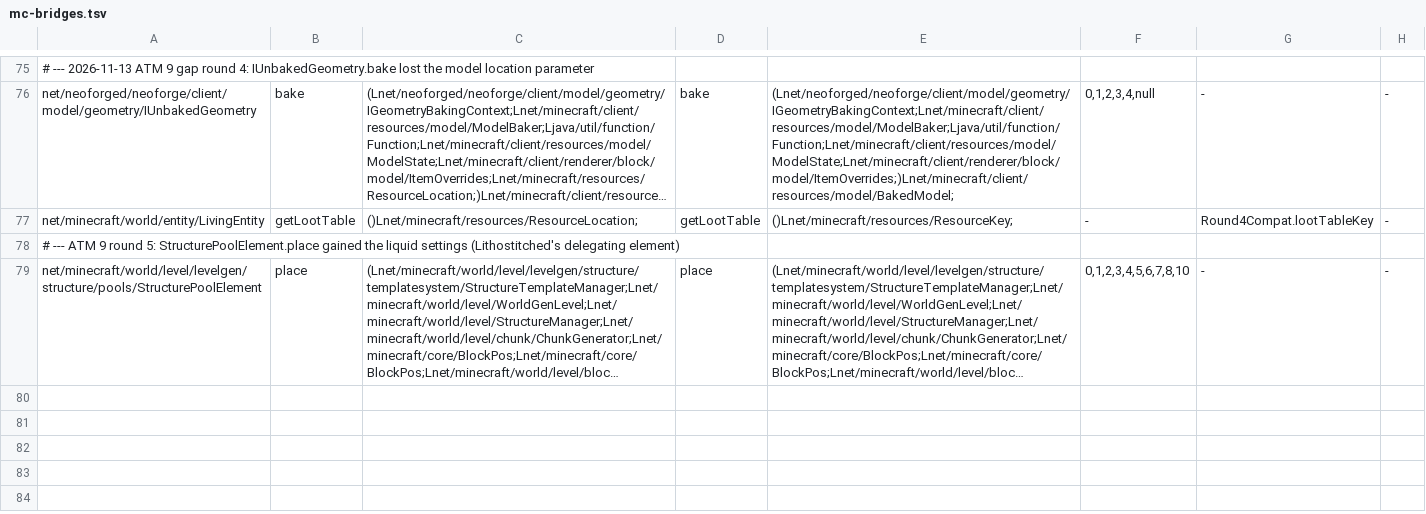
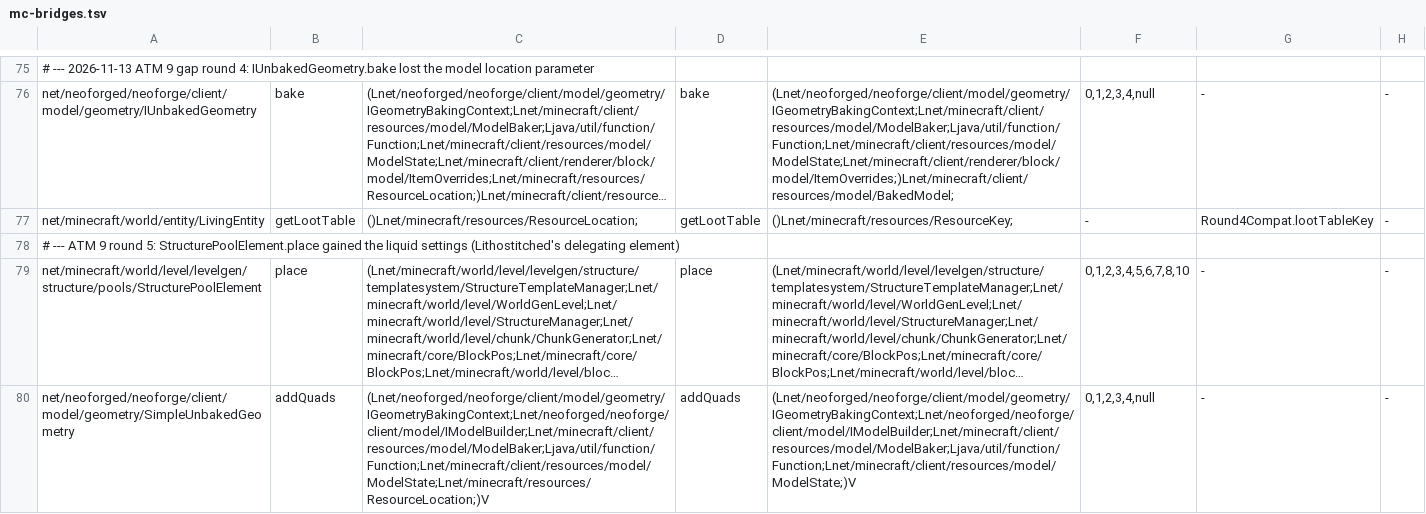
Before and after one commit to kylepitcock/Legacy-Connector, a TSV file: loader/src/main/resources/legacyconnector/forward/1.20.1/mc-bridges.tsv, drawn as a sheet; only a part is shown, gaps mark what is left out; long unchanged cells end in …; the diff names each change by its address in the sheet, - before the commit and + after, or states it on an @@ line.

```diff
--- a/loader/src/main/resources/legacyconnector/forward/1.20.1/mc-bridges.tsv
+++ b/loader/src/main/resources/legacyconnector/forward/1.20.1/mc-bridges.tsv
+row 80: net/neoforged/neoforge/client/model/geometry/SimpleUnbakedGeometry | addQuads | (Lnet/neoforged/neoforge/client/model/geometry/IGeometryBakingContext;Lnet/neoforged/neoforge/client/model/IModelBuilder;Lnet/minecraft/client/resources/model/ModelBaker;Ljava/util/function/Function;Lnet/minecraft/client/resources/model/ModelState;Lnet/minecraft/resources/ResourceLocation;)V | addQuads | (Lnet/neoforged/neoforge/client/model/geometry/IGeometryBakingContext;Lnet/neoforged/neoforge/client/model/IModelBuilder;Lnet/minecraft/client/resources/model/ModelBaker;Ljava/util/function/Function;Lnet/minecraft/client/resources/model/ModelState;)V | 0,1,2,3,4,null | - | -
```
Also changed, not shown: 5 other files.
